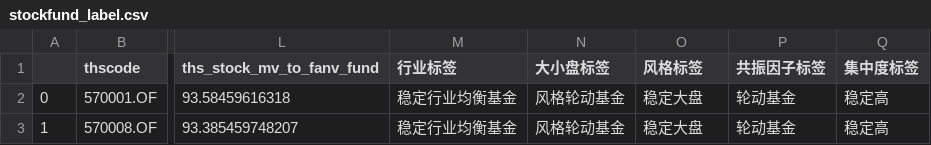
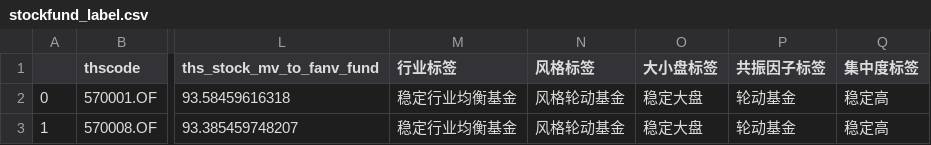
Before and after one commit to whuTuTu/FundInv, a CSV file: output/StockFund/stockfund_label.csv, drawn as a sheet; only a part is shown, gaps mark what is left out; the diff names each change by its address in the sheet, - before the commit and + after, or states it on an @@ line.

```diff
--- a/output/StockFund/stockfund_label.csv
+++ b/output/StockFund/stockfund_label.csv
-N1: 大小盘标签
+N1: 风格标签
-O1: 风格标签
+O1: 大小盘标签
```
Also changed, not shown: output/StockFund/marketvalue_Stable.csv, 10 other files.
